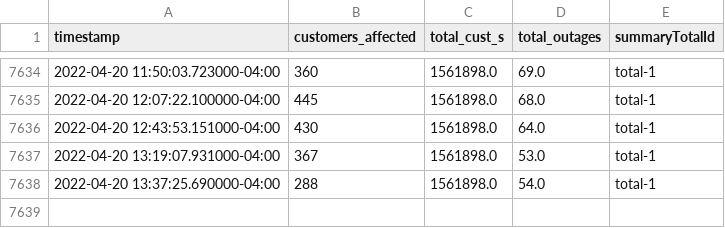
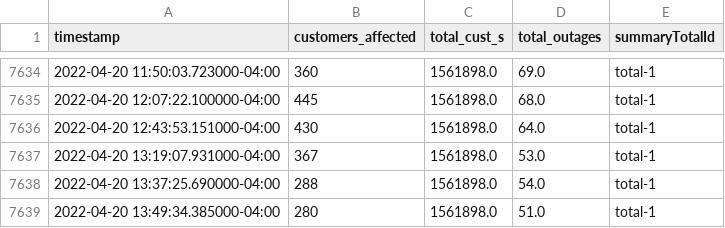
Before and after one commit to austinfast/power-outage-data, a CSV file: apc/summary.csv, drawn as a sheet; only a part is shown, gaps mark what is left out; the diff names each change by its address in the sheet, - before the commit and + after, or states it on an @@ line.

```diff
--- a/apc/summary.csv
+++ b/apc/summary.csv
+row 7639: 2022-04-20 13:49:34.385000-04:00 | 280 | 1561898.0 | 51.0 | total-1
```
